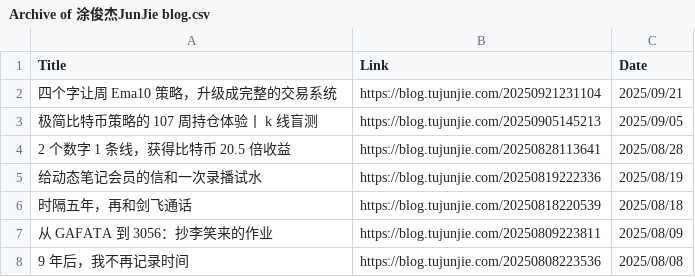
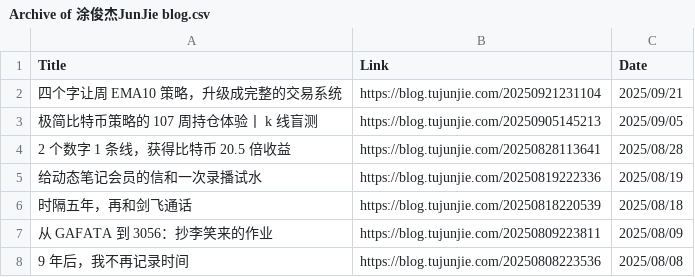
Before and after one commit to CaiGeen/Hashnode-blog, a CSV file: Table/Archive of 涂俊杰JunJie blog.csv, drawn as a sheet; only a part is shown.

```diff
--- a/Table/Archive of 涂俊杰JunJie blog.csv
+++ b/Table/Archive of 涂俊杰JunJie blog.csv
@@ -1,3 +1,3 @@
 Title,Link,Date
-四个字让周 Ema10 策略，升级成完整的交易系统,https://blog.tujunjie.com/20250921231104,2025/09/21
+四个字让周 EMA10 策略，升级成完整的交易系统,https://blog.tujunjie.com/20250921231104,2025/09/21
 极简比特币策略的 107 周持仓体验丨 k 线盲测,https://blog.tujunjie.com/20250905145213,2025/09/05
```
